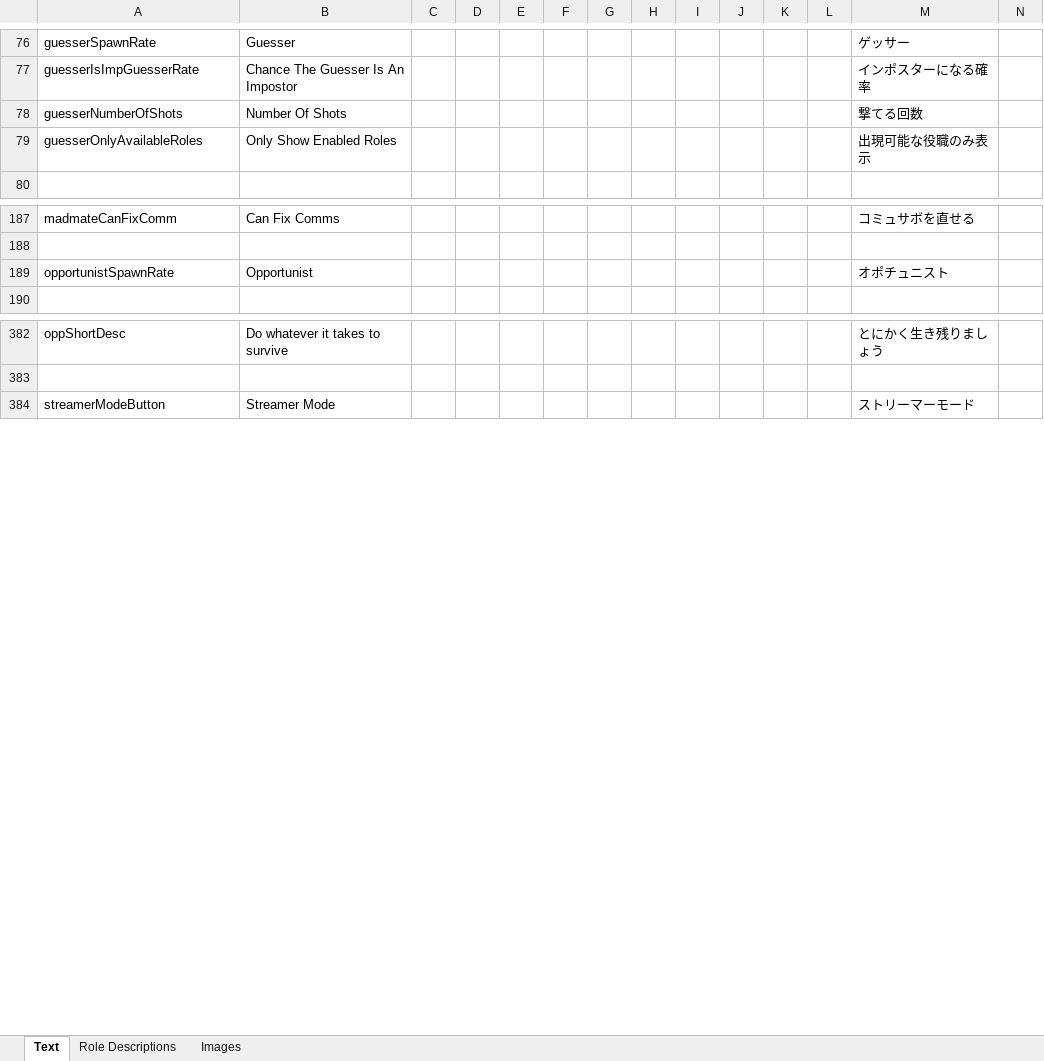
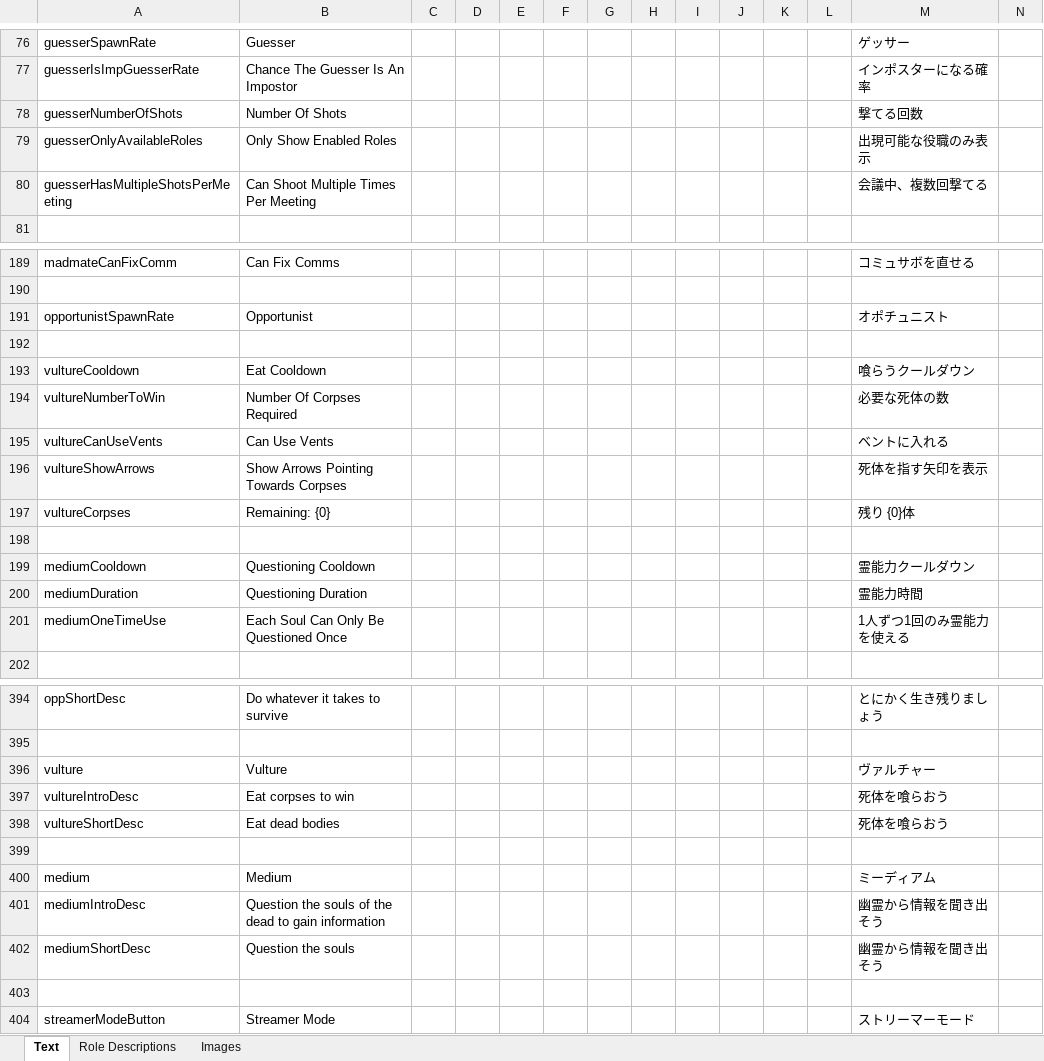
Before and after one commit to yukinogatari/TheOtherRoles-GM, an Excel workbook: Strings.xlsx, sheet Text, drawn as a sheet; only a part is shown, gaps mark what is left out; values as stored, in another font and other column widths than the file's, no borders; rows hold the shown columns only; the diff covers the shown part only; the diff names each change by its address in the sheet, - before the commit and + after, or states it on an @@ line.

Commit message:
adjustments to the new upstream 2.9.x code that make it compatible with GM edition (mostly translation related)

```diff
--- a/Strings.xlsx (sheet Text)
+++ b/Strings.xlsx (sheet Text)
+row 80: guesserHasMultipleShotsPerMeeting | Can Shoot Multiple Times Per Meeting |  |  |  |  |  |  |  |  |  |  | 会議中、複数回撃てる
+row 192: (empty)
+row 193: vultureCooldown | Eat Cooldown |  |  |  |  |  |  |  |  |  |  | 喰らうクールダウン
+row 194: vultureNumberToWin | Number Of Corpses Required |  |  |  |  |  |  |  |  |  |  | 必要な死体の数
+row 195: vultureCanUseVents | Can Use Vents |  |  |  |  |  |  |  |  |  |  | ベントに入れる
+row 196: vultureShowArrows | Show Arrows Pointing Towards Corpses |  |  |  |  |  |  |  |  |  |  | 死体を指す矢印を表示
+row 197: vultureCorpses | Remaining: {0} |  |  |  |  |  |  |  |  |  |  | 残り {0}体
+row 198: (empty)
+row 199: mediumCooldown | Questioning Cooldown |  |  |  |  |  |  |  |  |  |  | 霊能力クールダウン
+row 200: mediumDuration | Questioning Duration |  |  |  |  |  |  |  |  |  |  | 霊能力時間
+row 201: mediumOneTimeUse | Each Soul Can Only Be Questioned Once |  |  |  |  |  |  |  |  |  |  | 1人ずつ1回のみ霊能力を使える
+row 396: vulture | Vulture |  |  |  |  |  |  |  |  |  |  | ヴァルチャー
+row 397: vultureIntroDesc | Eat corpses to win |  |  |  |  |  |  |  |  |  |  | 死体を喰らおう
+row 398: vultureShortDesc | Eat dead bodies |  |  |  |  |  |  |  |  |  |  | 死体を喰らおう
+row 399: (empty)
+row 400: medium | Medium |  |  |  |  |  |  |  |  |  |  | ミーディアム
+row 401: mediumIntroDesc | Question the souls of the dead to gain information |  |  |  |  |  |  |  |  |  |  | 幽霊から情報を聞き出そう
+row 402: mediumShortDesc | Question the souls |  |  |  |  |  |  |  |  |  |  | 幽霊から情報を聞き出そう
+row 403: (empty)
```
Also changed, not shown: 8 added rows elsewhere in this sheet, sheet Role Descriptions, 10 other files.
